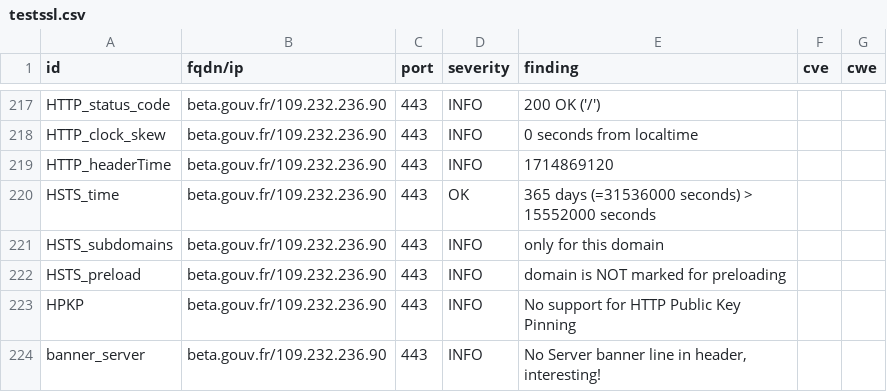
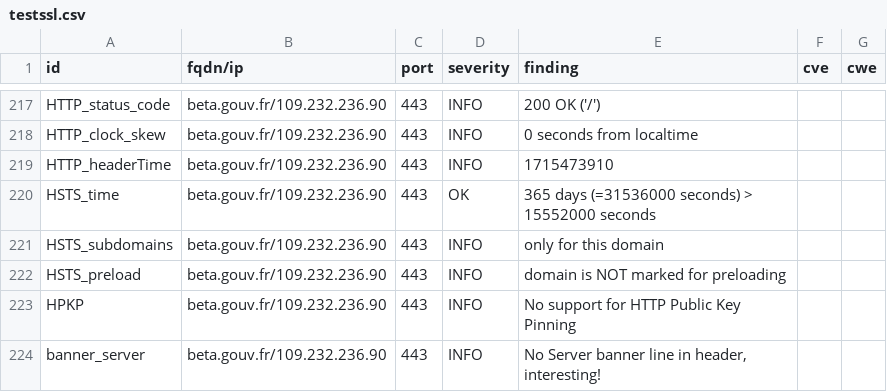
Before and after one commit to vviers/dahslord, a CSV file: results/aHR0cHM6Ly9iZXRhLmdvdXYuZnI=/testssl.csv, drawn as a sheet; only a part is shown, gaps mark what is left out; the diff covers the shown part only.

```diff
--- a/results/aHR0cHM6Ly9iZXRhLmdvdXYuZnI=/testssl.csv
+++ b/results/aHR0cHM6Ly9iZXRhLmdvdXYuZnI=/testssl.csv
@@ -218,3 +218,3 @@
 "HTTP_clock_skew","beta.gouv.fr/109.232.236.90","443","INFO","0 seconds from localtime","",""
-"HTTP_headerTime","beta.gouv.fr/109.232.236.90","443","INFO","1714869120","",""
+"HTTP_headerTime","beta.gouv.fr/109.232.236.90","443","INFO","1715473910","",""
 "HSTS_time","beta.gouv.fr/109.232.236.90","443","OK","365 days (=31536000 seconds) > 15552000 seconds","",""
```
Also changed, not shown: 6 edited cells elsewhere in this file, 12 other files.
